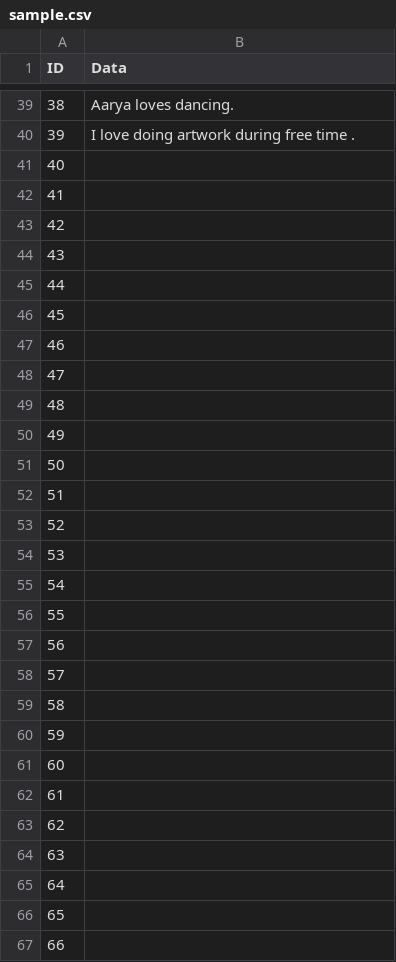
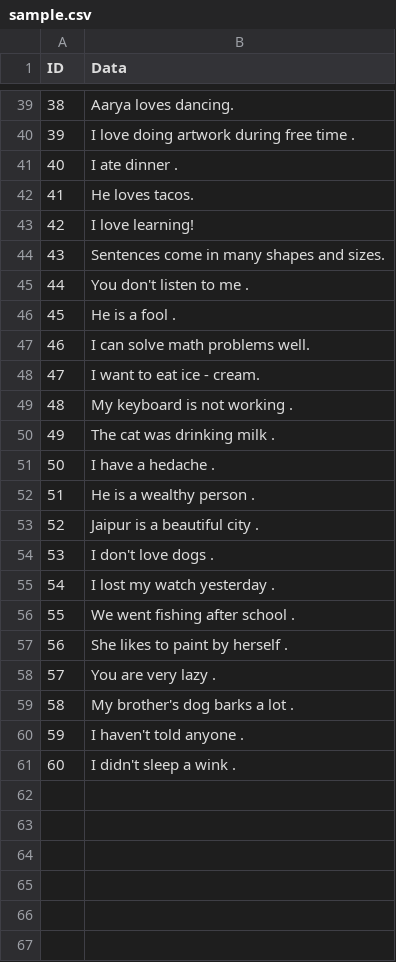
Before and after one commit to Aditi-Agwan/Find-N-Replace, a CSV file: Sample/src/prac/sample.csv, drawn as a sheet; only a part is shown, gaps mark what is left out; the diff covers the shown part only.

```diff
--- a/Sample/src/prac/sample.csv
+++ b/Sample/src/prac/sample.csv
@@ -40,28 +40,22 @@
 " 39	 ",I love doing artwork during free time .
-" 40	 ",
-" 41	 ",
-" 42	 ",
-" 43	 ",
-" 44	 ",
-" 45	 ",
-" 46	 ",
-" 47	 ",
-" 48	 ",
-" 49	 ",
-" 50	 ",
-" 51	 ",
-" 52	 ",
-" 53	 ",
-" 54	 ",
-" 55	 ",
-" 56	 ",
-" 57	 ",
-" 58	 ",
-" 59	 ",
-" 60	 ",
-" 61	 ",
-" 62	 ",
-" 63	 ",
-" 64	 ",
-" 65	 ",
-" 66	 ",
+" 40	 ",I ate dinner .
+" 41	 ",He loves tacos.
+" 42	 ",I love learning!
+" 43	 ",Sentences come in many shapes and sizes.
+" 44	 ",You don't listen to me .
+" 45	 ",He is a fool .
+" 46	 ",I  can solve math problems well.
+" 47	 ",I want to eat ice - cream.
+" 48	 ",My keyboard is not working .
+" 49	 ",The cat was drinking milk .
+" 50	 ",I have a hedache .
+" 51	 ",He is a wealthy person .
+" 52	 ",Jaipur  is a beautiful city .
+" 53	 ",I don't love dogs .
+" 54	 ",I lost my watch yesterday .
+" 55	 ",We went fishing after school .
+" 56	 ",She likes to paint  by herself .
+" 57	 ",You are very lazy .
+" 58	 ",My brother's dog barks a lot .
+" 59	 ",I haven't told anyone .
+" 60	 ",I didn't sleep a wink .
```
Also changed, not shown: 34 removed rows elsewhere in this file, Sample/src/prac/new.csv, 3 other files.
